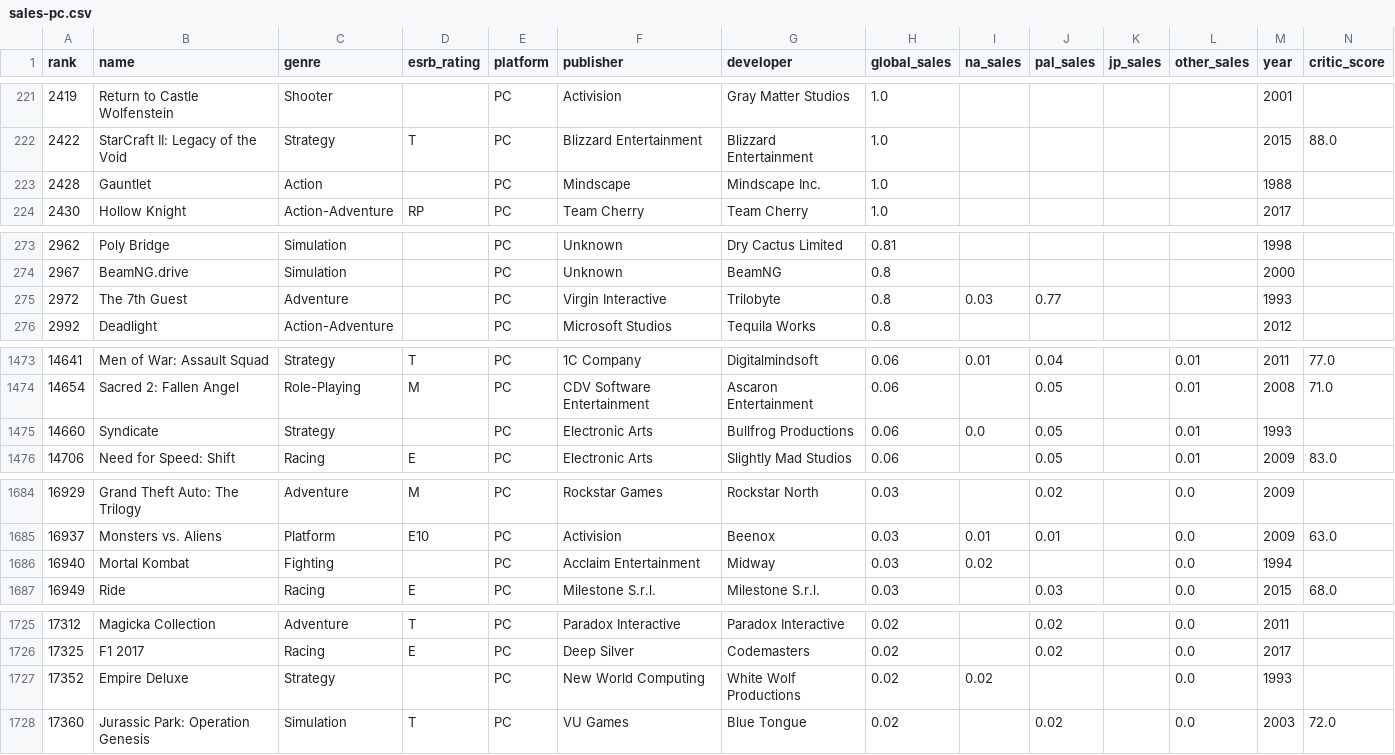
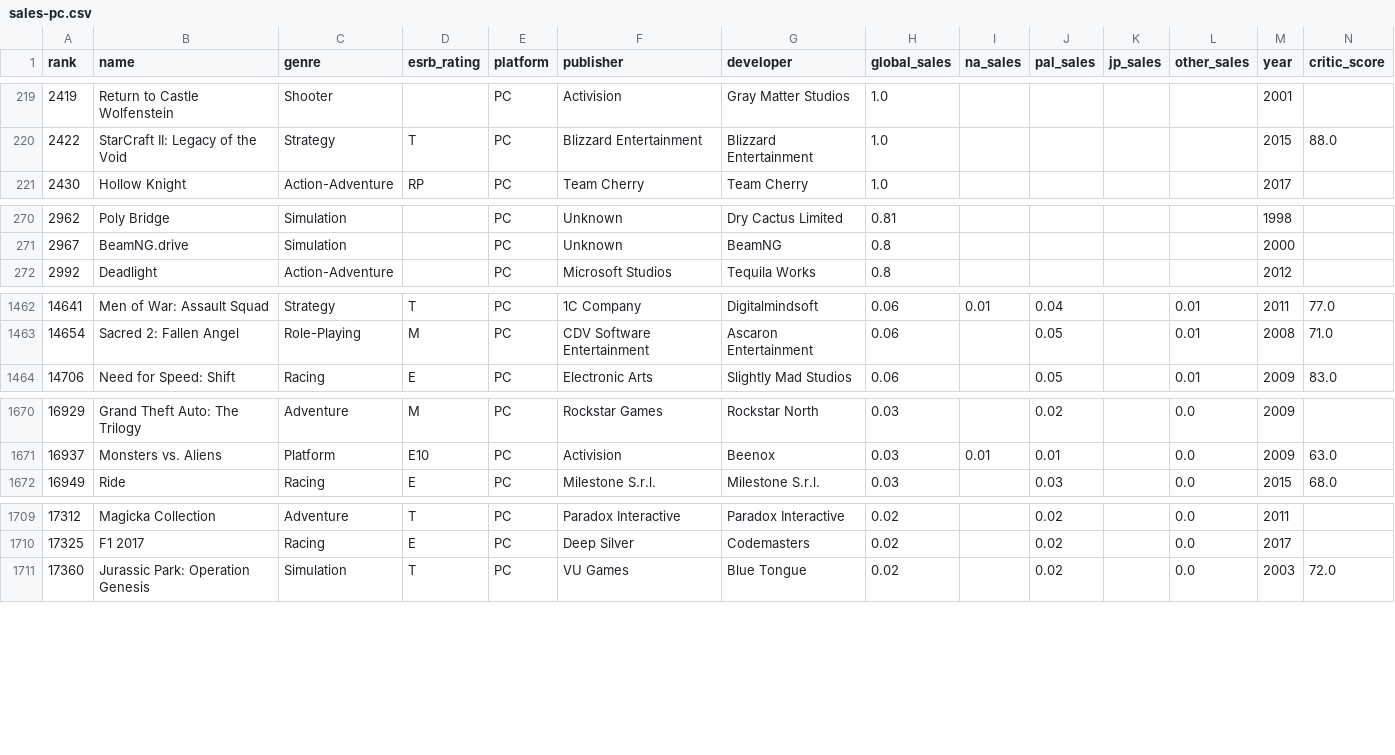
Before and after one commit to mrcslx/game_sales, a CSV file: clean_data/sales-pc.csv, drawn as a sheet; only a part is shown, gaps mark what is left out; rows hold the shown columns only; the diff covers the shown part only; the diff names each change by its address in the sheet, - before the commit and + after, or states it on an @@ line.

```diff
--- a/clean_data/sales-pc.csv
+++ b/clean_data/sales-pc.csv
-row 223: 2428 | Gauntlet | Action |  | PC | Mindscape | Mindscape Inc. | 1.0 |  |  |  |  | 1988
-row 275: 2972 | The 7th Guest | Adventure |  | PC | Virgin Interactive | Trilobyte | 0.8 | 0.03 | 0.77 |  |  | 1993
-row 1475: 14660 | Syndicate | Strategy |  | PC | Electronic Arts | Bullfrog Productions | 0.06 | 0.0 | 0.05 |  | 0.01 | 1993
-row 1686: 16940 | Mortal Kombat | Fighting |  | PC | Acclaim Entertainment | Midway | 0.03 | 0.02 |  |  | 0.0 | 1994
-row 1727: 17352 | Empire Deluxe | Strategy |  | PC | New World Computing | White Wolf Productions | 0.02 | 0.02 |  |  | 0.0 | 1993
```
Also changed, not shown: 12 removed rows elsewhere in this file, 1 other file.
